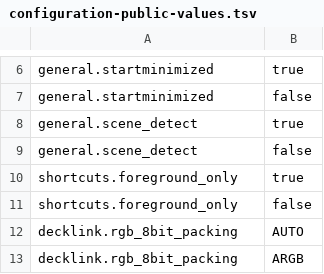
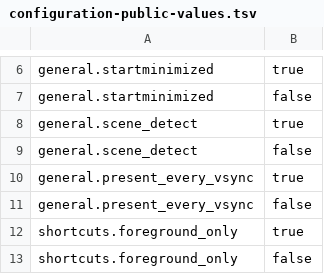
Before and after one commit to billslack2/videoprocessor, a TSV file: docs/configuration-public-values.tsv, drawn as a sheet; only a part is shown, gaps mark what is left out; the shorter side is filled out with more unchanged rows.

```diff
--- a/docs/configuration-public-values.tsv
+++ b/docs/configuration-public-values.tsv
@@ -9,2 +9,4 @@ general.scene_detect	true
 general.scene_detect	false
+general.present_every_vsync	true
+general.present_every_vsync	false
 shortcuts.foreground_only	true
```
Also changed, not shown: docs/configuration-public-fields.tsv, 17 other files.
